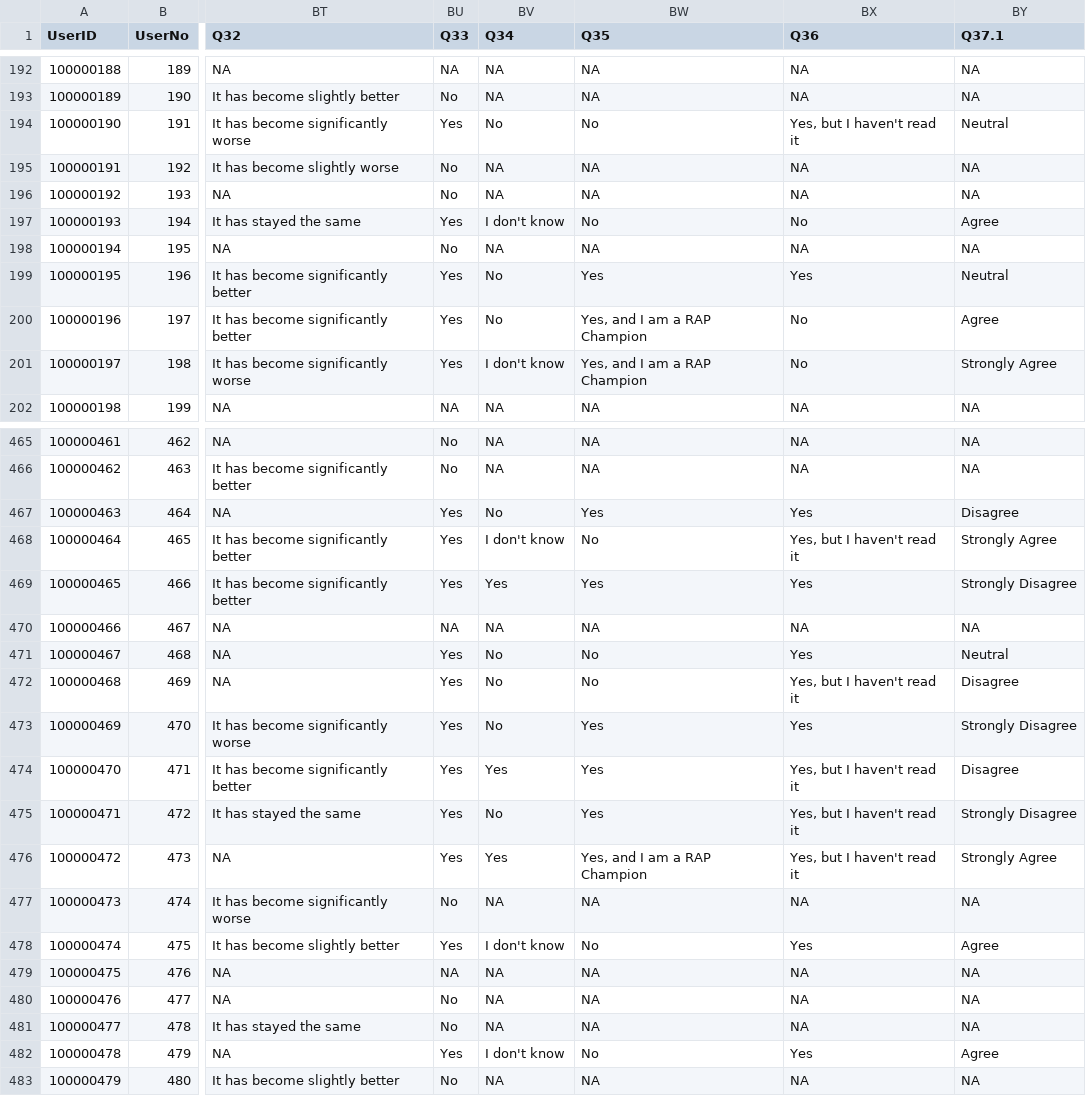
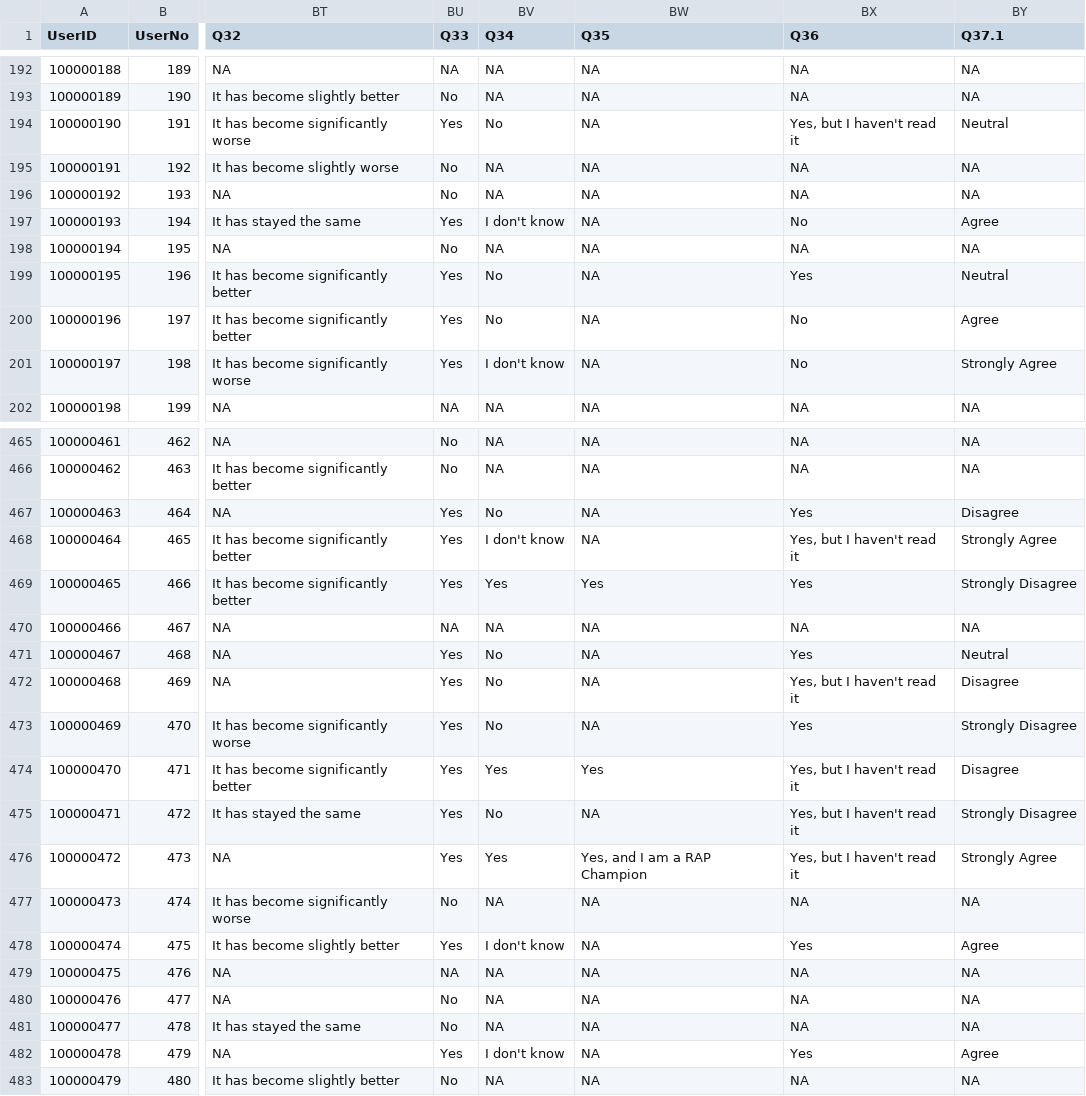
Before and after one commit to best-practice-and-impact/CARS, a CSV file: inst/extdata/cars_dummy_data.csv, drawn as a sheet; only a part is shown, gaps mark what is left out; the diff covers the shown part only; the diff names each change by its address in the sheet, - before the commit and + after, or states it on an @@ line.

```diff
--- a/inst/extdata/cars_dummy_data.csv
+++ b/inst/extdata/cars_dummy_data.csv
-BW194 (Q35): No
+BW194 (Q35): NA
-BW197 (Q35): No
+BW197 (Q35): NA
-BW199 (Q35): Yes
+BW199 (Q35): NA
-BW200:BW201 (Q35): Yes, and I am a RAP Champion
+BW200:BW201 (Q35): NA
-BW467 (Q35): Yes
+BW467 (Q35): NA
-BW468 (Q35): No
+BW468 (Q35): NA
-BW471:BW472 (Q35): No
+BW471:BW472 (Q35): NA
-BW473 (Q35): Yes
+BW473 (Q35): NA
-BW475 (Q35): Yes
+BW475 (Q35): NA
-BW478 (Q35): No
+BW478 (Q35): NA
-BW482 (Q35): No
+BW482 (Q35): NA
```
Also changed, not shown: 119 edited cells elsewhere in this file, inst/extdata/cars_dummy_data_clean.csv.
